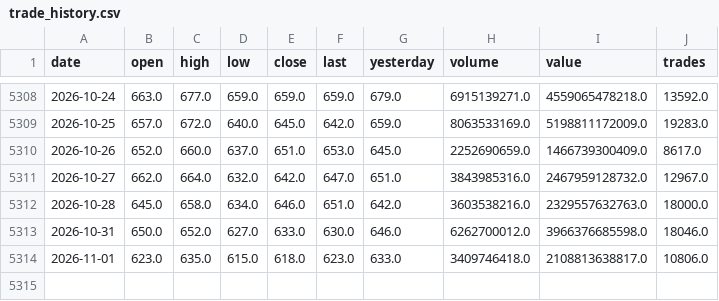
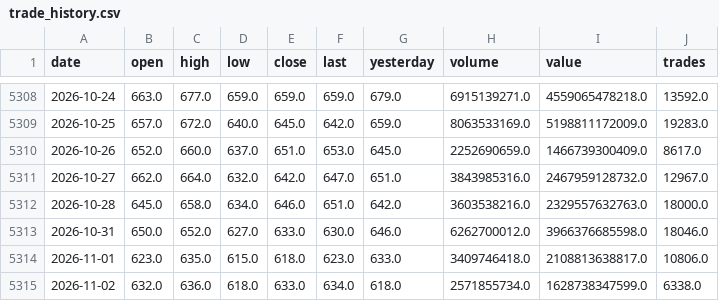
Before and after one commit to drmohammadzadeh/IRStockMarketAnalyzer, a CSV file: سهام/خودرو/market_data/trade_history.csv, drawn as a sheet; only a part is shown, gaps mark what is left out; the diff names each change by its address in the sheet, - before the commit and + after, or states it on an @@ line.

Commit message:
feat(stock): complete multi-agent analysis and reports for stock خودرو

```diff
--- a/سهام/خودرو/market_data/trade_history.csv
+++ b/سهام/خودرو/market_data/trade_history.csv
+row 5315: 2026-11-02 | 632.0 | 636.0 | 618.0 | 633.0 | 634.0 | 618.0 | 2571855734.0 | 1628738347599.0 | 6338.0
```
Also changed, not shown: 29 other files.
